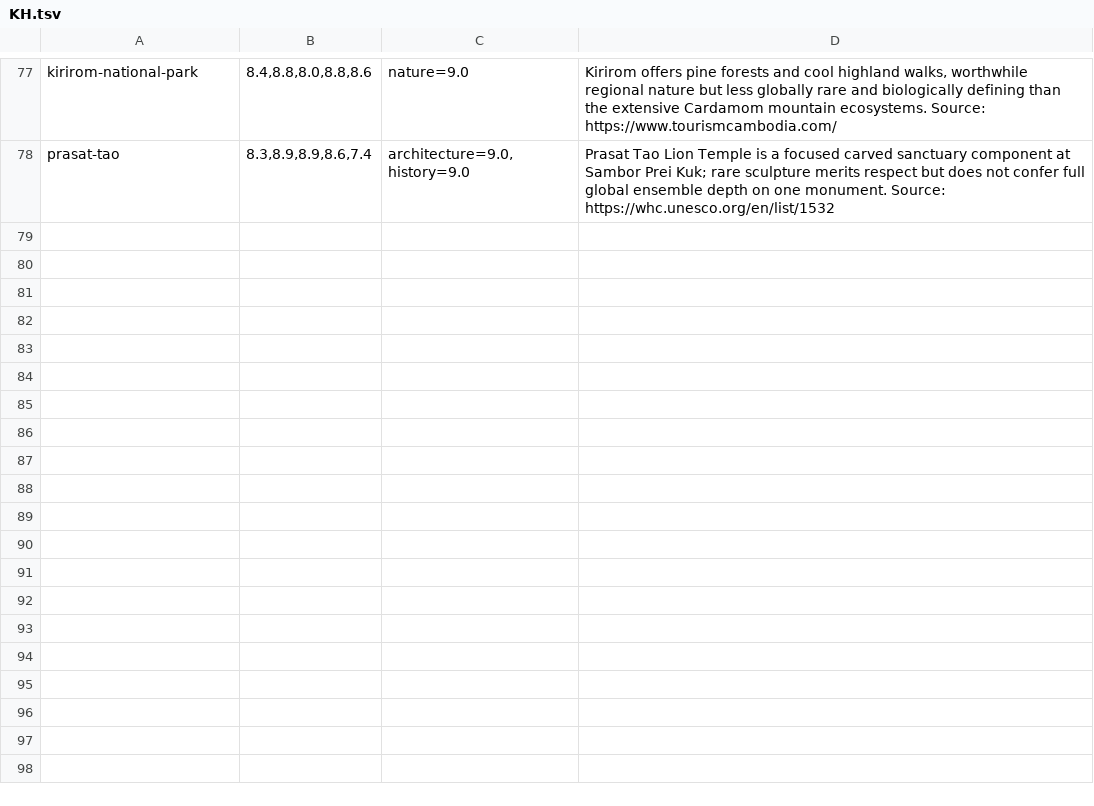
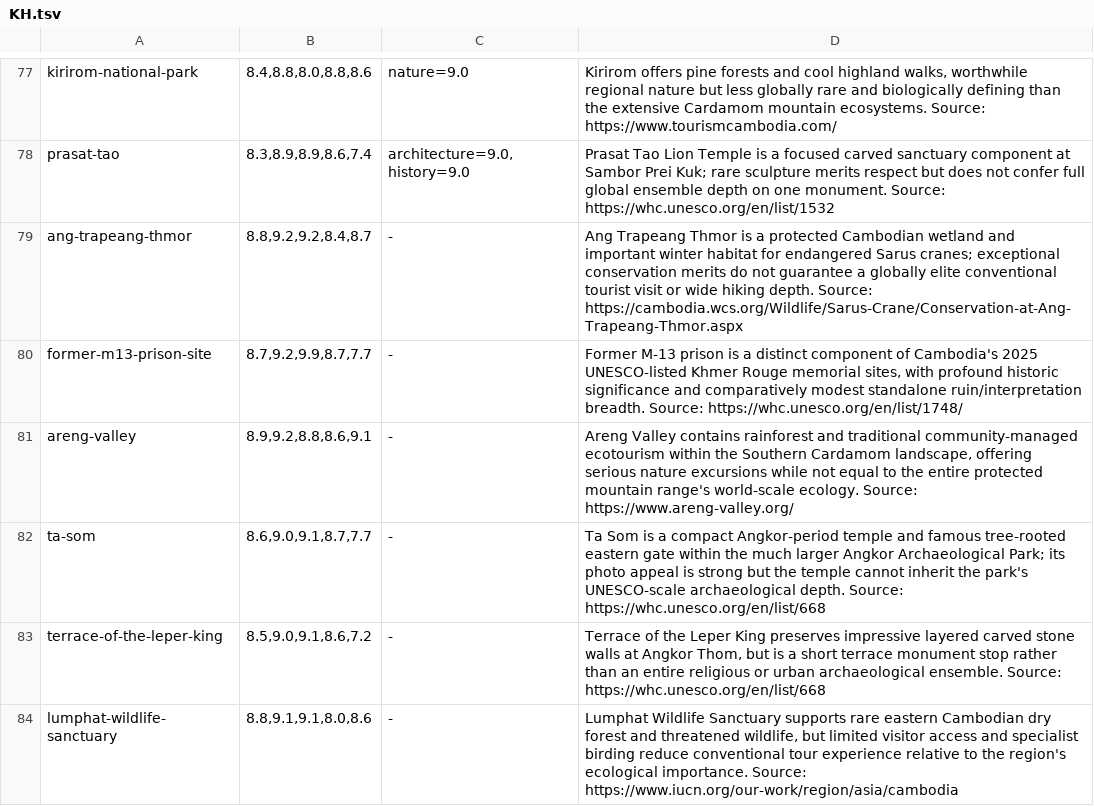
Before and after one commit to Persie0/TopTravelList, a TSV file: methodology/sight-review-decisions-2026/KH.tsv, drawn as a sheet; only a part is shown, gaps mark what is left out; the diff names each change by its address in the sheet, - before the commit and + after, or states it on an @@ line.

Commit message:
audit: evaluate Cambodia wildlife, Angkor components and UNESCO memorial

```diff
--- a/methodology/sight-review-decisions-2026/KH.tsv
+++ b/methodology/sight-review-decisions-2026/KH.tsv
+row 79: ang-trapeang-thmor | 8.8,9.2,9.2,8.4,8.7 | - | Ang Trapeang Thmor is a protected Cambodian wetland and important winter habitat for endangered Sarus cranes; exceptional conservation merits do not guarantee a globally elite conventional tourist visit or wide hiking depth. Source: https://cambodia.wcs.org/Wildlife/Sarus-Crane/Conservation-at-Ang-Trapeang-Thmor.aspx
+row 80: former-m13-prison-site | 8.7,9.2,9.9,8.7,7.7 | - | Former M-13 prison is a distinct component of Cambodia's 2025 UNESCO-listed Khmer Rouge memorial sites, with profound historic significance and comparatively modest standalone ruin/interpretation breadth. Source: https://whc.unesco.org/en/list/1748/
+row 81: areng-valley | 8.9,9.2,8.8,8.6,9.1 | - | Areng Valley contains rainforest and traditional community-managed ecotourism within the Southern Cardamom landscape, offering serious nature excursions while not equal to the entire protected mountain range's world-scale ecology. Source: https://www.areng-valley.org/
+row 82: ta-som | 8.6,9.0,9.1,8.7,7.7 | - | Ta Som is a compact Angkor-period temple and famous tree-rooted eastern gate within the much larger Angkor Archaeological Park; its photo appeal is strong but the temple cannot inherit the park's UNESCO-scale archaeological depth. Source: https://whc.unesco.org/en/list/668
+row 83: terrace-of-the-leper-king | 8.5,9.0,9.1,8.6,7.2 | - | Terrace of the Leper King preserves impressive layered carved stone walls at Angkor Thom, but is a short terrace monument stop rather than an entire religious or urban archaeological ensemble. Source: https://whc.unesco.org/en/list/668
+row 84: lumphat-wildlife-sanctuary | 8.8,9.1,9.1,8.0,8.6 | - | Lumphat Wildlife Sanctuary supports rare eastern Cambodian dry forest and threatened wildlife, but limited visitor access and specialist birding reduce conventional tour experience relative to the region's ecological importance. Source: https://www.iucn.org/our-work/region/asia/cambodia
```
